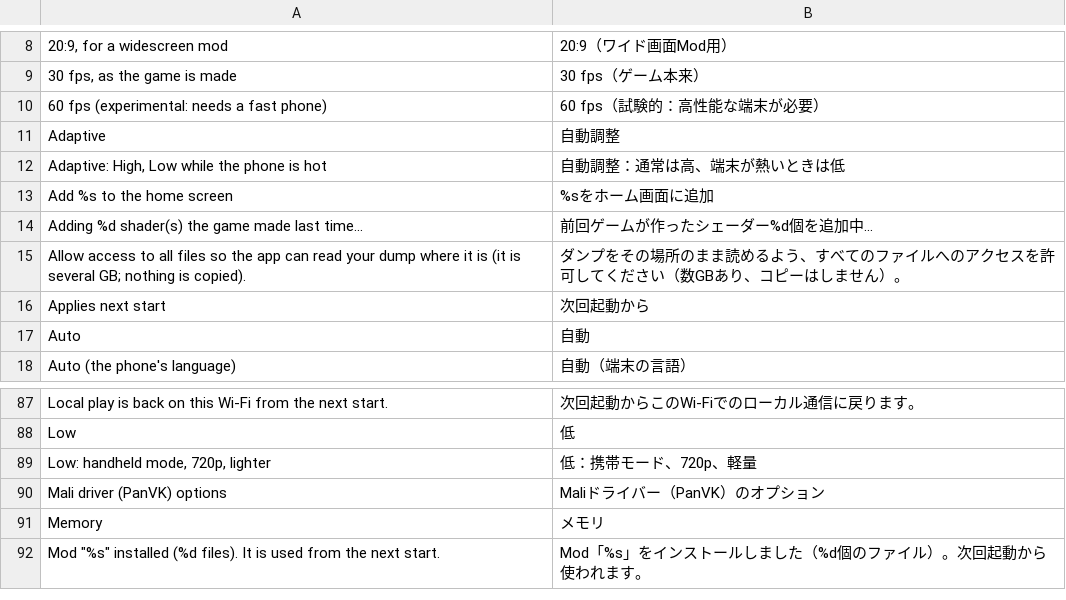
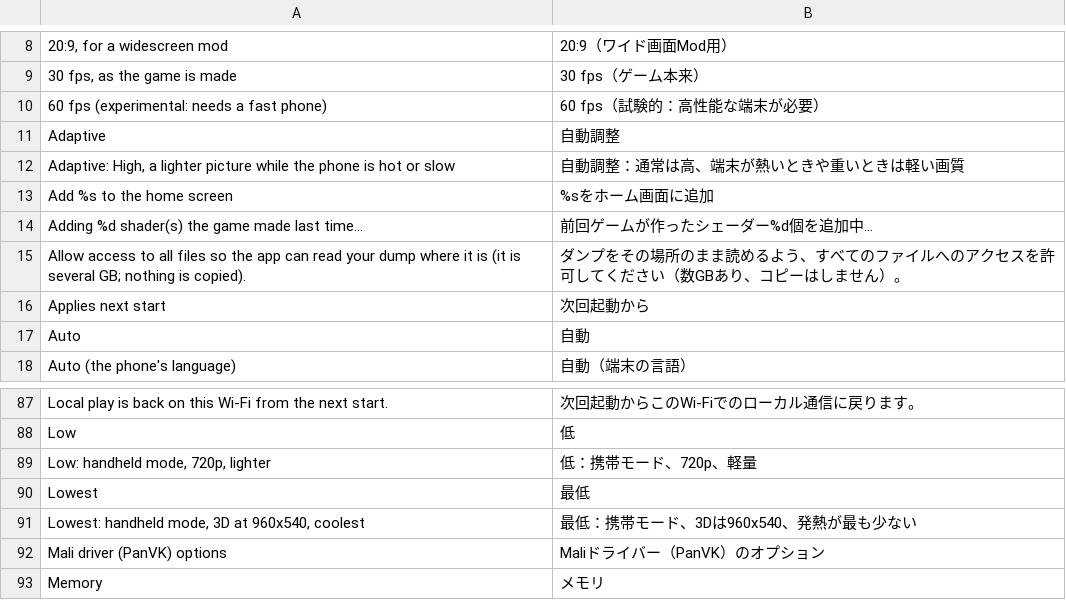
Before and after one commit to simipoB/PKShield-Android, a TSV file: dm/android/app/assets/lang/ja.tsv, drawn as a sheet; only a part is shown, gaps mark what is left out; the shorter side is filled out with more unchanged rows.

Commit message:
Sword / Shield: a lighter picture through the game's own 3D render scale; Lowest graphics
Sword and Shield 1.3.2 fix their render size at start (1920x1080 TV, 1280x720 handheld,
from the performance mode); a mode change while playing does not change it. So the
frame-rate and heat guard's switch to handheld mode did nothing in these games.

The engine has a dynamic resolution of its own: a scale on the 3D scene's viewport,
applied at the end of each frame. hle_resscale.c keeps it in game memory (the same
addresses in both mains): the guard multiplies what the game asks by 85, 70 or 60 %,
and Graphics on Lowest caps it at 75 % in handheld mode (960x540). The game's own
requests are only lowered, never raised.

Every step the guard takes is checked 10 s later and taken back if it did not help
(a short frame rate) or cost frames (heat). On a Galaxy S25+ a lower scale lowered the
GPU clock (273 against 336 MHz) but made walking slower (43 against 36 ms frames): the
slowdown there is the CPU's. In gameplay the guard stepped to 85 %, saw 27.4 -> 26.4 fps
and went back. Unit test: dm/host/tests/t_resscale.c (29 checks).

```diff
--- a/dm/android/app/assets/lang/ja.tsv
+++ b/dm/android/app/assets/lang/ja.tsv
@@ -11,3 +11,3 @@
 Adaptive	自動調整
-Adaptive: High, Low while the phone is hot	自動調整：通常は高、端末が熱いときは低
+Adaptive: High, a lighter picture while the phone is hot or slow	自動調整：通常は高、端末が熱いときや重いときは軽い画質
 Add %s to the home screen	%sをホーム画面に追加
@@ -89,2 +89,4 @@ Low	低
 Low: handheld mode, 720p, lighter	低：携帯モード、720p、軽量
+Lowest	最低
+Lowest: handheld mode, 3D at 960x540, coolest	最低：携帯モード、3Dは960x540、発熱が最も少ない
 Mali driver (PanVK) options	Maliドライバー（PanVK）のオプション
```
Also changed, not shown: dm/android/app/assets/lang/es.tsv, dm/android/app/assets/lang/fr.tsv, 7 other files.
